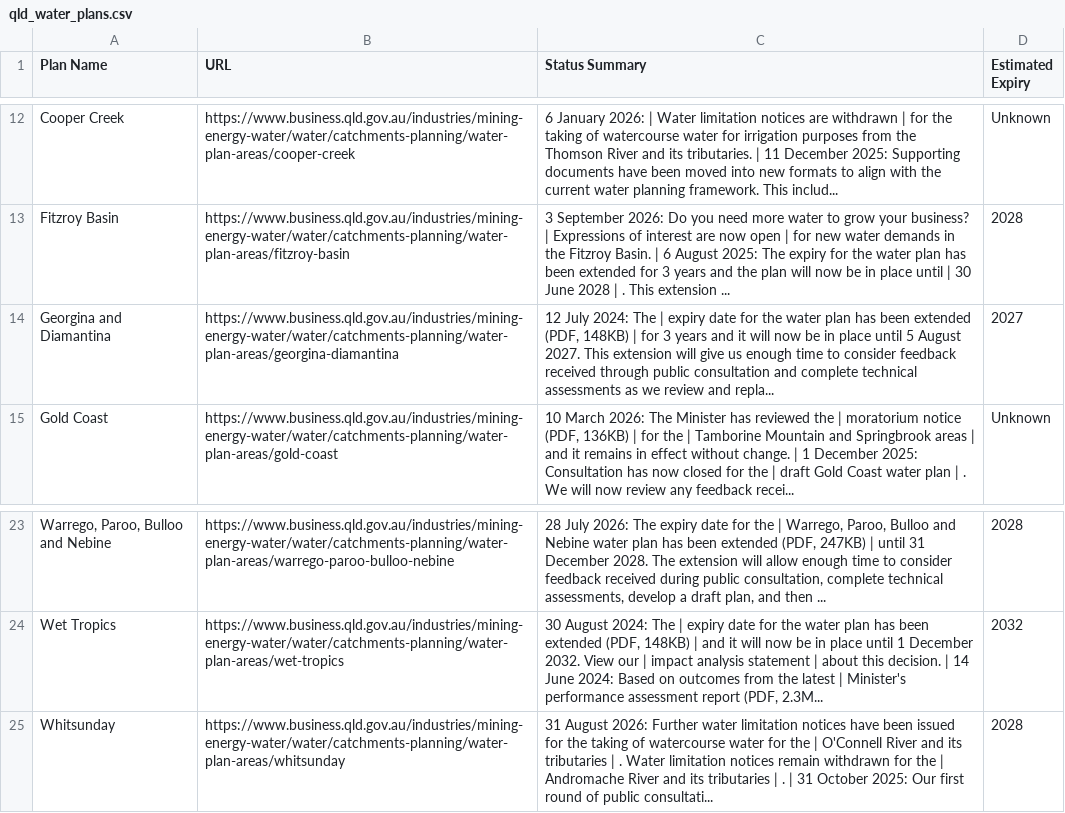
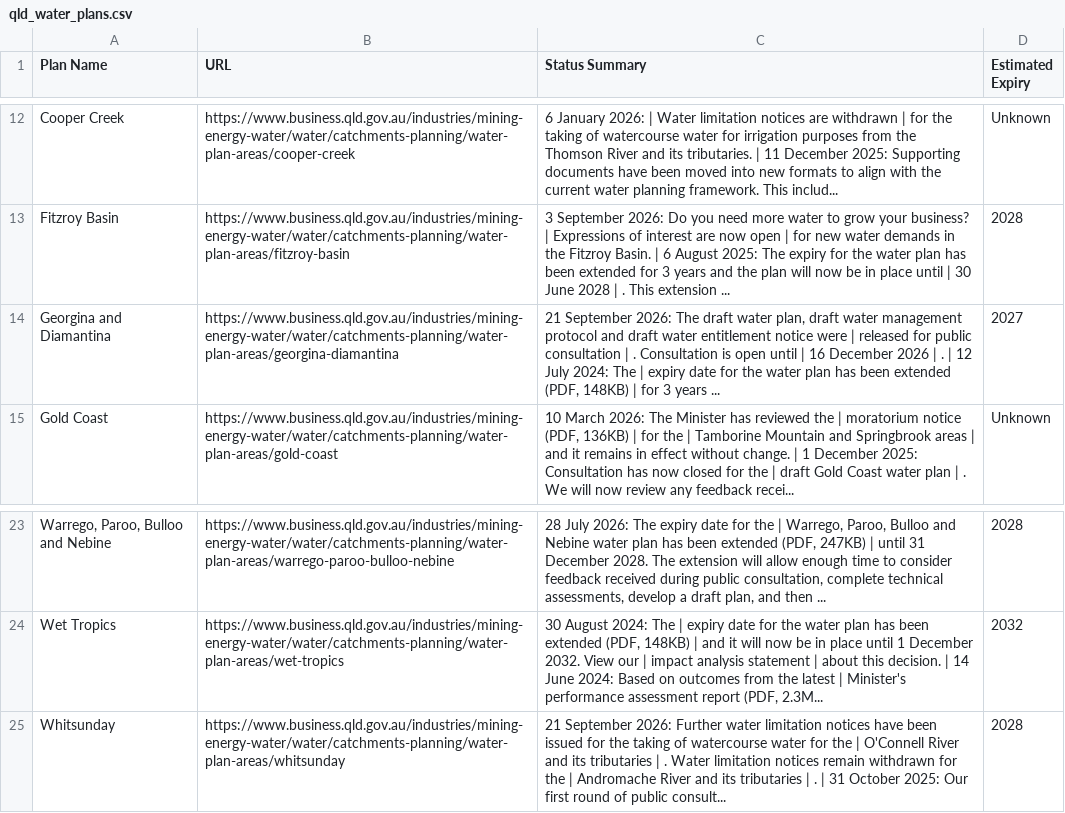
Before and after one commit to beeches-anode/qld-water-scraper, a CSV file: qld_water_plans.csv, drawn as a sheet; only a part is shown, gaps mark what is left out; the diff names each change by its address in the sheet, - before the commit and + after, or states it on an @@ line.

```diff
--- a/qld_water_plans.csv
+++ b/qld_water_plans.csv
-C14 (Status Summary): 12 July 2024: The | expiry date for the water plan has been extended (PDF, 148KB) | for 3 years and it will now be in place until 5 August 2027. This extension will give us enough time to consider feedback received through public consultation and complete technical assessments as we review and repla...
+C14 (Status Summary): 21 September 2026: The draft water plan, draft water management protocol and draft water entitlement notice were | released for public consultation | . Consultation is open until | 16 December 2026 | . | 12 July 2024: The | expiry date for the water plan has been extended (PDF, 148KB) | for 3 years ...
-C25 (Status Summary): 31 August 2026: Further water limitation notices have been issued for the taking of watercourse water for the | O'Connell River and its tributaries | . Water limitation notices remain withdrawn for the | Andromache River and its tributaries | . | 31 October 2025: Our first round of public consultati...
+C25 (Status Summary): 21 September 2026: Further water limitation notices have been issued for the taking of watercourse water for the | O'Connell River and its tributaries | . Water limitation notices remain withdrawn for the | Andromache River and its tributaries | . | 31 October 2025: Our first round of public consult...
```
